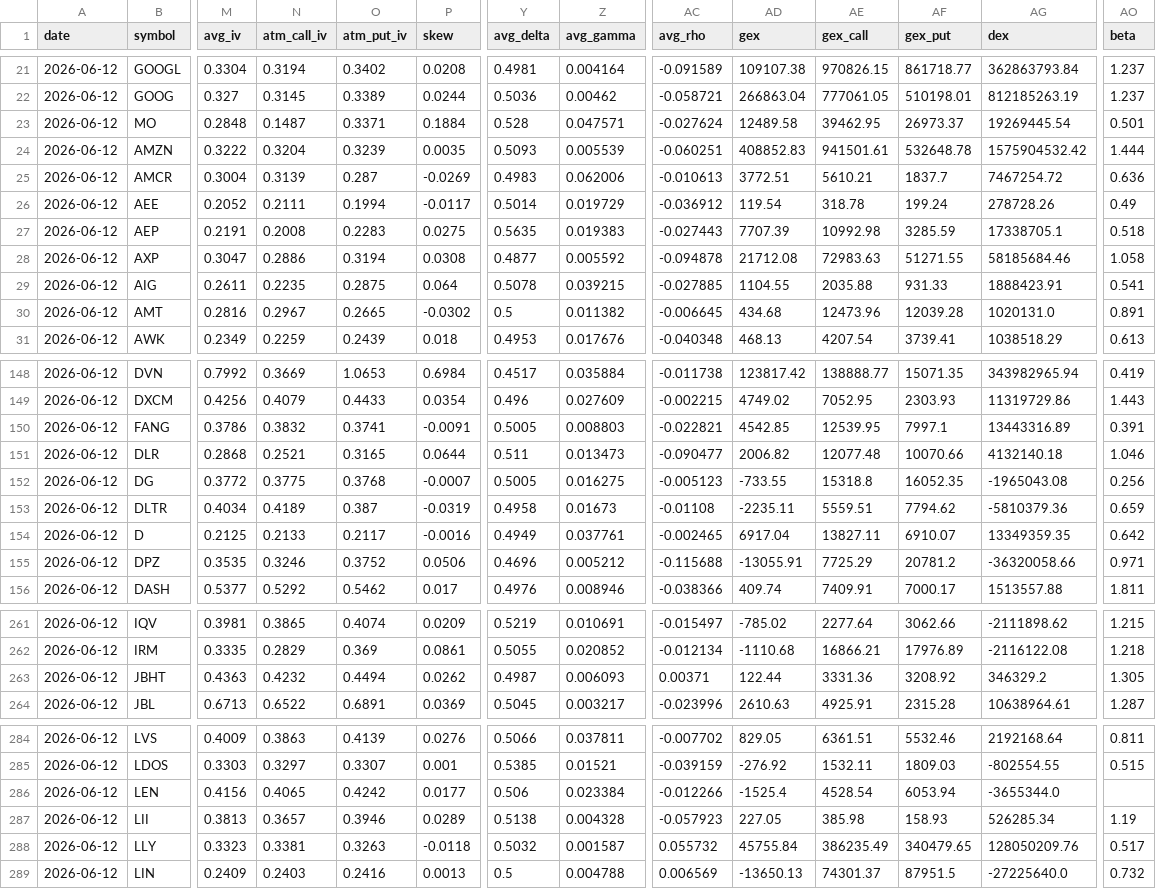
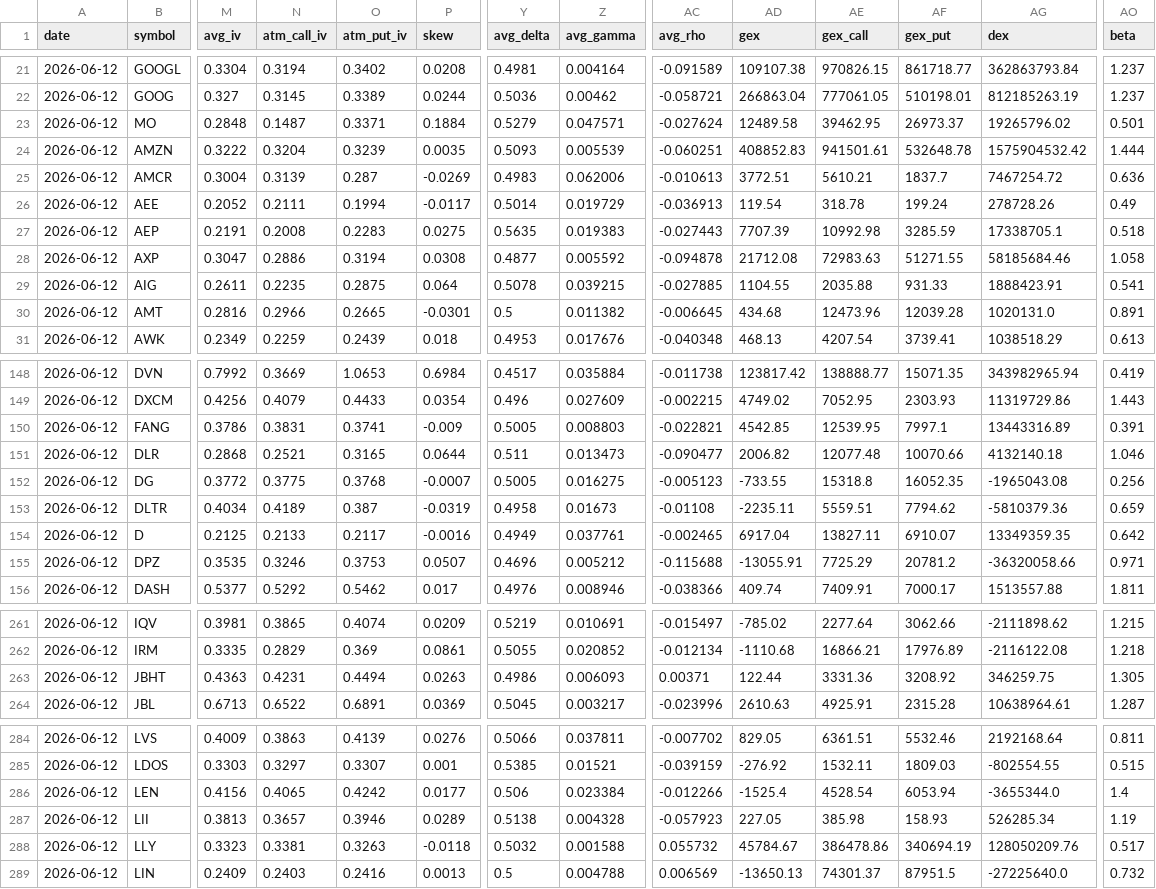
Before and after one commit to 1kyung1/iv-screener, a CSV file: iv_data_2026_H1.csv, drawn as a sheet; only a part is shown, gaps mark what is left out; the diff covers the shown part only; the diff names each change by its address in the sheet, - before the commit and + after, or states it on an @@ line.

```diff
--- a/iv_data_2026_H1.csv
+++ b/iv_data_2026_H1.csv
-Y23 (avg_delta): 0.528
+Y23 (avg_delta): 0.5279
-AG23 (dex): 19269445.54
+AG23 (dex): 19265796.02
-AC26 (avg_rho): -0.036912
+AC26 (avg_rho): -0.036913
-N30 (atm_call_iv): 0.2967
+N30 (atm_call_iv): 0.2966
-P30 (skew): -0.0302
+P30 (skew): -0.0301
-N150 (atm_call_iv): 0.3832
+N150 (atm_call_iv): 0.3831
-P150 (skew): -0.0091
+P150 (skew): -0.009
-O155 (atm_put_iv): 0.3752
+O155 (atm_put_iv): 0.3753
-P155 (skew): 0.0506
+P155 (skew): 0.0507
-N263 (atm_call_iv): 0.4232
+N263 (atm_call_iv): 0.4231
-P263 (skew): 0.0262
+P263 (skew): 0.0263
-Y263 (avg_delta): 0.4987
+Y263 (avg_delta): 0.4986
-AG263 (dex): 346329.2
+AG263 (dex): 346259.75
-AO286 (beta): (empty)
+AO286 (beta): 1.4
-Z288 (avg_gamma): 0.001587
+Z288 (avg_gamma): 0.001588
-AD288 (gex): 45755.84
+AD288 (gex): 45784.67
-AE288 (gex_call): 386235.49
+AE288 (gex_call): 386478.86
-AF288 (gex_put): 340479.65
+AF288 (gex_put): 340694.19
```
Also changed, not shown: 82 edited cells elsewhere in this file.
